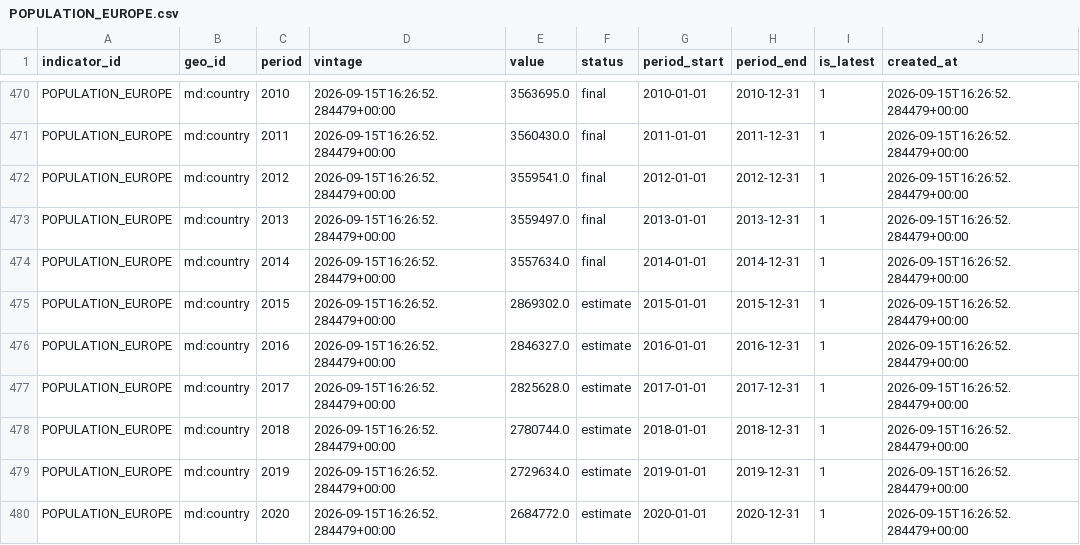
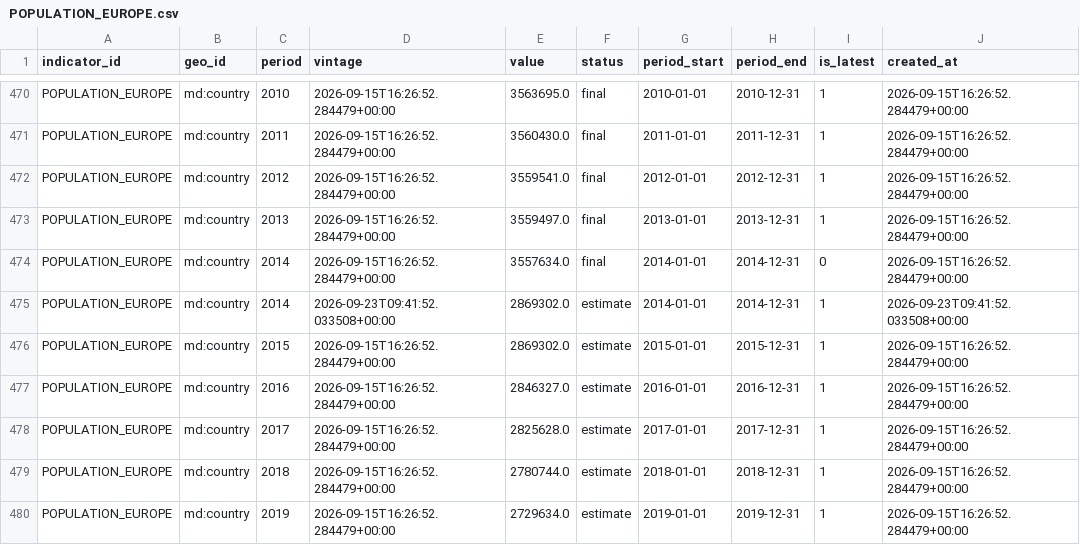
Before and after one commit to mdruszcz/belgian-macro-pipeline, a CSV file: data/international/POPULATION_EUROPE.csv, drawn as a sheet; only a part is shown, gaps mark what is left out; the shorter side is filled out with more unchanged rows.

```diff
--- a/data/international/POPULATION_EUROPE.csv
+++ b/data/international/POPULATION_EUROPE.csv
@@ -473,3 +473,4 @@ POPULATION_EUROPE,md:country,2012,2026-09-15T16:26:52.284479+00:00,3559541.0,fin
 POPULATION_EUROPE,md:country,2013,2026-09-15T16:26:52.284479+00:00,3559497.0,final,2013-01-01,2013-12-31,1,2026-09-15T16:26:52.284479+00:00
-POPULATION_EUROPE,md:country,2014,2026-09-15T16:26:52.284479+00:00,3557634.0,final,2014-01-01,2014-12-31,1,2026-09-15T16:26:52.284479+00:00
+POPULATION_EUROPE,md:country,2014,2026-09-15T16:26:52.284479+00:00,3557634.0,final,2014-01-01,2014-12-31,0,2026-09-15T16:26:52.284479+00:00
+POPULATION_EUROPE,md:country,2014,2026-09-23T09:41:52.033508+00:00,2869302.0,estimate,2014-01-01,2014-12-31,1,2026-09-23T09:41:52.033508+00:00
 POPULATION_EUROPE,md:country,2015,2026-09-15T16:26:52.284479+00:00,2869302.0,estimate,2015-01-01,2015-12-31,1,2026-09-15T16:26:52.284479+00:00
```
Also changed, not shown: data/belgian_forecasts.csv, 8 other files.
